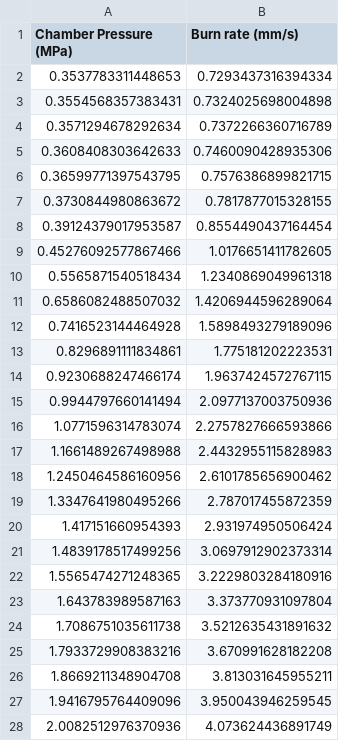
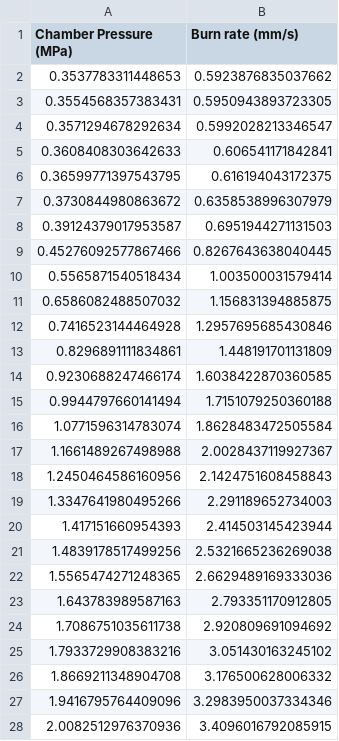
Before and after one commit to Projeto-Jupiter/SolidPy, a CSV file: data/burnrate/simulated/KNSB_Leviata_sim.csv, drawn as a sheet; only a part is shown; the diff covers the shown part only.

```diff
--- a/data/burnrate/simulated/KNSB_Leviata_sim.csv
+++ b/data/burnrate/simulated/KNSB_Leviata_sim.csv
@@ -1,28 +1,28 @@
 Chamber Pressure (MPa),Burn rate (mm/s)
-0.3537783311448653,0.7293437316394334
-0.3554568357383431,0.7324025698004898
-0.3571294678292634,0.7372266360716789
-0.3608408303642633,0.7460090428935306
-0.36599771397543795,0.7576386899821715
-0.3730844980863672,0.7817877015328155
-0.39124379017953587,0.8554490437164454
-0.45276092577867466,1.0176651411782605
-0.5565871540518434,1.2340869049961318
-0.6586082488507032,1.4206944596289064
-0.7416523144464928,1.5898493279189096
-0.8296891111834861,1.775181202223531
-0.9230688247466174,1.9637424572767115
-0.9944797660141494,2.0977137003750936
-1.0771596314783074,2.2757827666593866
-1.1661489267498988,2.4432955115828983
-1.2450464586160956,2.6101785656900462
-1.3347641980495266,2.787017455872359
-1.417151660954393,2.931974950506424
-1.4839178517499256,3.0697912902373314
-1.5565474271248365,3.2229803284180916
-1.643783989587163,3.373770931097804
-1.7086751035611738,3.5212635431891632
-1.7933729908383216,3.670991628182208
-1.8669211348904708,3.813031645955211
-1.9416795764409096,3.950043946259545
-2.0082512976370936,4.073624436891749
+0.3537783311448653,0.5923876835037662
+0.3554568357383431,0.5950943893723305
+0.3571294678292634,0.5992028213346547
+0.3608408303642633,0.606541171842841
+0.36599771397543795,0.616194043172375
+0.3730844980863672,0.6358538996307979
+0.39124379017953587,0.6951944271131503
+0.45276092577867466,0.8267643638040445
+0.5565871540518434,1.003500031579414
+0.6586082488507032,1.156831394885875
+0.7416523144464928,1.2957695685430846
+0.8296891111834861,1.448191701131809
+0.9230688247466174,1.6038422870360585
+0.9944797660141494,1.7151079250360188
+1.0771596314783074,1.8628483472505584
+1.1661489267498988,2.0028437119927367
+1.2450464586160956,2.1424751608458843
+1.3347641980495266,2.291189652734003
+1.417151660954393,2.414503145423944
+1.4839178517499256,2.5321665236269038
+1.5565474271248365,2.6629489169333036
+1.643783989587163,2.793351170912805
+1.7086751035611738,2.920809691094692
+1.7933729908383216,3.051430163245102
+1.8669211348904708,3.176500628006332
+1.9416795764409096,3.2983950037334346
+2.0082512976370936,3.4096016792085915
```
Also changed, not shown: 36 edited cells elsewhere in this file, data/burn_simulation/burn_data.csv, data/rail_movement/rail_data.csv, 19 other files.
